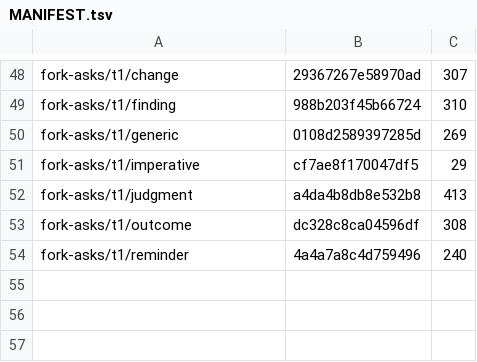
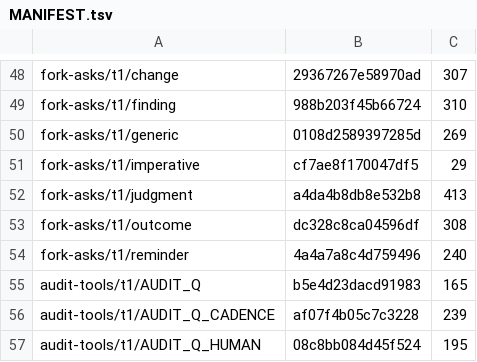
Before and after one commit to ironblock/discipline, a TSV file: diet/dogma/MANIFEST.tsv, drawn as a sheet; only a part is shown, gaps mark what is left out; the diff names each change by its address in the sheet, - before the commit and + after, or states it on an @@ line.

```diff
--- a/diet/dogma/MANIFEST.tsv
+++ b/diet/dogma/MANIFEST.tsv
+row 55: audit-tools/t1/AUDIT_Q | b5e4d23dacd91983 | 165
+row 56: audit-tools/t1/AUDIT_Q_CADENCE | af07f4b05c7c3228 | 239
+row 57: audit-tools/t1/AUDIT_Q_HUMAN | 08c8bb084d45f524 | 195
```
Also changed, not shown: 9 other files.
